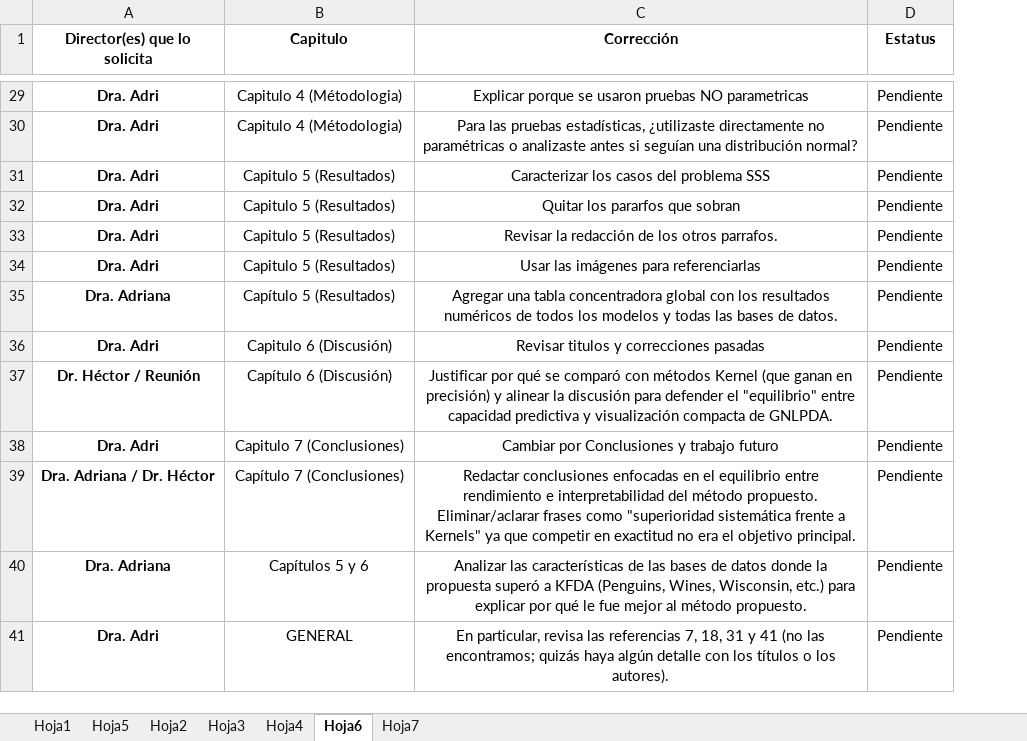
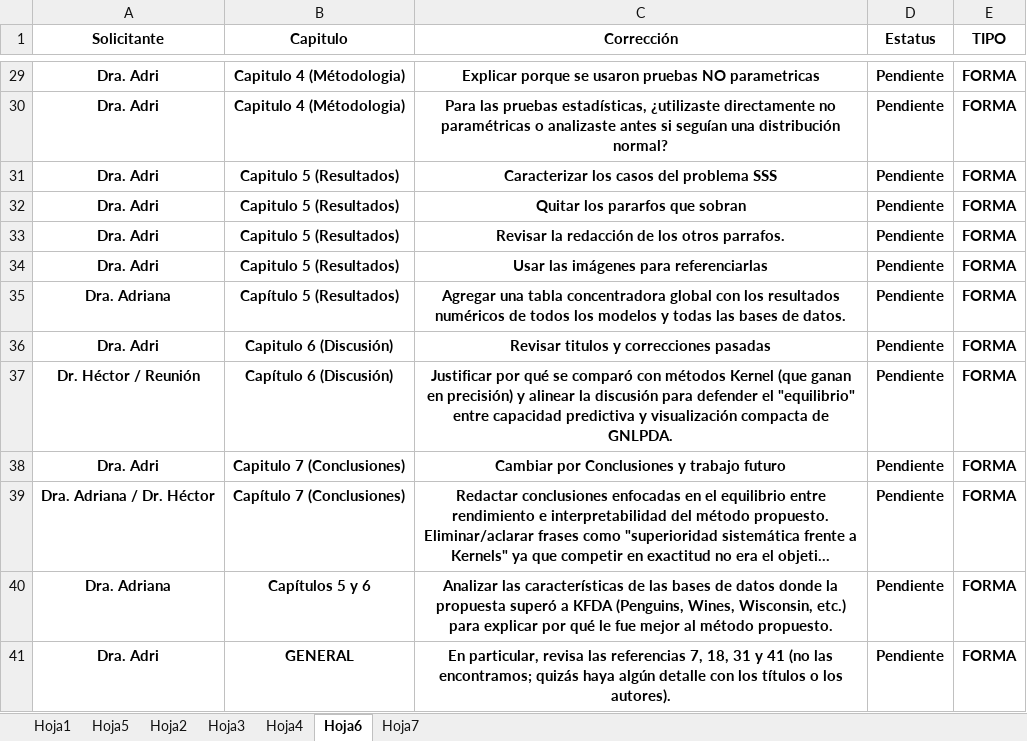
Before and after one commit to poface64/GNLPDA, an Excel workbook: CORRECCIONES TESIS AGOSTO 2026/CONTROL DE CORRECCIONES 2.xlsx, sheet Hoja6, drawn as a sheet; only a part is shown, gaps mark what is left out; long unchanged cells end in …; values as stored, in another font and other column widths than the file's, no borders; conditional formats not drawn; the diff covers the shown part only; the diff names each change by its address in the sheet, - before the commit and + after, or states it on an @@ line.

```diff
--- a/CORRECCIONES TESIS AGOSTO 2026/CONTROL DE CORRECCIONES 2.xlsx (sheet Hoja6)
+++ b/CORRECCIONES TESIS AGOSTO 2026/CONTROL DE CORRECCIONES 2.xlsx (sheet Hoja6)
+column E (TIPO), rows 29-41: all FORMA
-A1: Director(es) que lo solicita
+A1: Solicitante
-B29:D41 bold: off
+B29:D41 bold: on
```
Also changed, not shown: 9 edited cells and cell formats elsewhere in this sheet, 18 other files.
